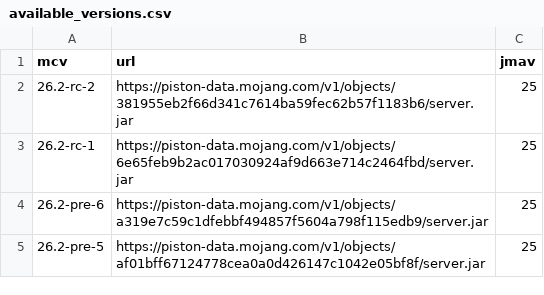
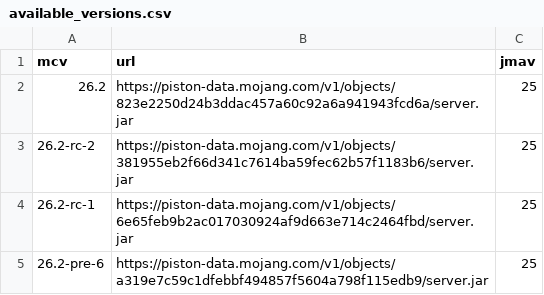
Before and after one commit to df78mods/mc-java-vanilla-server-docker, a CSV file: scripts/available_versions.csv, drawn as a sheet; only a part is shown; the shorter side is filled out with more unchanged rows.

```diff
--- a/scripts/available_versions.csv
+++ b/scripts/available_versions.csv
@@ -1,2 +1,3 @@
 mcv|url|jmav
+26.2|https://piston-data.mojang.com/v1/objects/823e2250d24b3ddac457a60c92a6a941943fcd6a/server.jar|25
 26.2-rc-2|https://piston-data.mojang.com/v1/objects/381955eb2f66d341c7614ba59fec62b57f1183b6/server.jar|25
```
